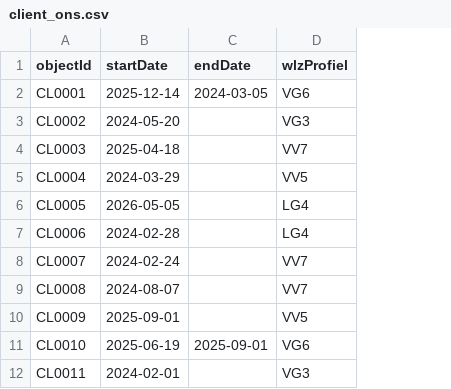
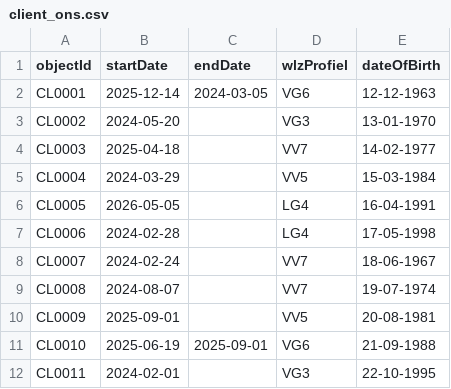
Before and after one commit to Rhadix2026/Rhadix-datavalidatie, a CSV file: frontend/public/kikv-voorbeeldset/client_ons.csv, drawn as a sheet; only a part is shown; the diff names each change by its address in the sheet, - before the commit and + after, or states it on an @@ line.

Commit message:
feat: happy-flow KIK-V-compleet (0 fouten) + multi-bron-flow ook voor 1 bron
Bevinding 1 — happy-flow scoort nu 100/100 tegen KIK-V (was 3 fouten):
- medewerker (afas+ons): Geboortedatum/dateOfBirth-kolom toegevoegd
- werkovereenkomst (afas+ons): OvereenkomstType/contractType naar geldige KIK-V-codes
  (onbepaalde tijd bij lege einddatum, bepaalde tijd bij gevulde) — reconciliatie ongewijzigd
- verzuim afas: 'Beginmoment' -> 'Startmoment' + backend-alias 'beginmoment'
- client_ons: dateOfBirth; grootboekrubriek: saldo; wlzkostenplaats: bedrag
- ZIP-download bijgewerkt; reconciliatie-tellingen geverifieerd (40/40/14/36)

Bevinding 2 — 1 geselecteerde bron gaat nu ook naar de multi-bron-pagina (kop dynamisch).

```diff
--- a/frontend/public/kikv-voorbeeldset/client_ons.csv
+++ b/frontend/public/kikv-voorbeeldset/client_ons.csv
+column E (dateOfBirth), rows 2-12: 12-12-1963 | 13-01-1970 | 14-02-1977 | 15-03-1984 | 16-04-1991 | 17-05-1998 | 18-06-1967 | 19-07-1974 | 20-08-1981 | 21-09-1988 | 22-10-1995
```
Also changed, not shown: frontend/public/kikv-voorbeeldset/grootboekrubriek_afas_fin.csv, frontend/public/kikv-voorbeeldset/medewerker_afas_hrm.csv, 8 other files.
